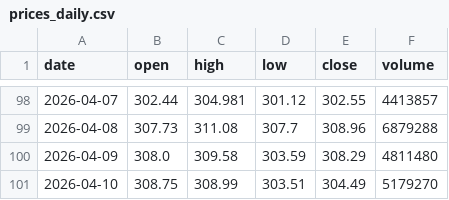
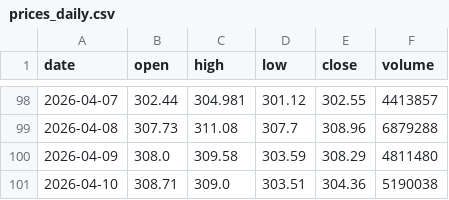
Before and after one commit to e-bales/ml-design-7075, a CSV file: data/raw/V/prices_daily.csv, drawn as a sheet; only a part is shown, gaps mark what is left out.

```diff
--- a/data/raw/V/prices_daily.csv
+++ b/data/raw/V/prices_daily.csv
@@ -100,2 +100,2 @@ date,open,high,low,close,volume
 2026-04-09,308.0,309.58,303.59,308.29,4811480
-2026-04-10,308.75,308.99,303.51,304.49,5179270
+2026-04-10,308.71,309.0,303.51,304.36,5190038
```
Also changed, not shown: data/raw/PFE/prices_daily.csv, data/raw/WMT/prices_daily.csv, 2 other files.
